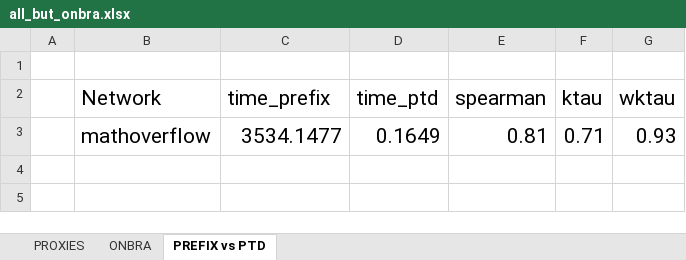
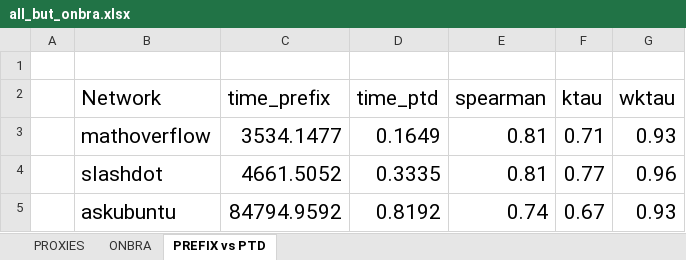
Before and after one commit to piluc/TSBProxy, an Excel workbook: www/evaluation/all_but_onbra.xlsx, sheet PREFIX vs PTD, drawn as a sheet; values as stored, in another font and other column widths than the file's, no borders; the diff names each change by its address in the sheet, - before the commit and + after, or states it on an @@ line.

Commit message:
Added BigInt ONBRA and new results and networks

```diff
--- a/www/evaluation/all_but_onbra.xlsx (sheet PREFIX vs PTD)
+++ b/www/evaluation/all_but_onbra.xlsx (sheet PREFIX vs PTD)
+row 4:  | slashdot | 4661.5052 | 0.3335 | 0.81 | 0.77 | 0.96
+row 5:  | askubuntu | 84794.9592 | 0.8192 | 0.74 | 0.67 | 0.93
```
Also changed, not shown: 4 other files.
